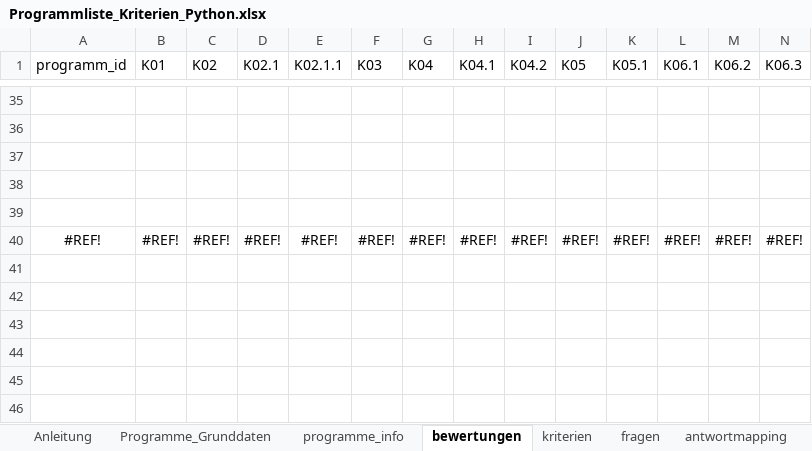
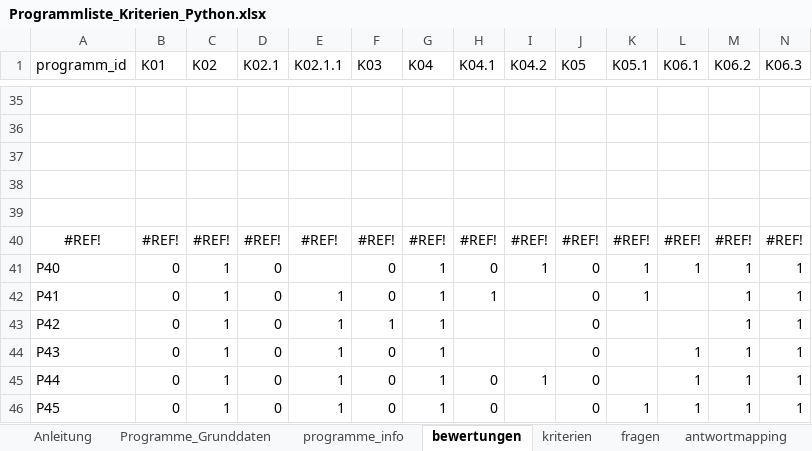
Before and after one commit to Clotti00/MatchZeit, an Excel workbook: data/Programmliste_Kriterien_Python.xlsx, sheet bewertungen, drawn as a sheet; only a part is shown, gaps mark what is left out; values as stored, in another font and other column widths than the file's, no borders; rows hold the shown columns only; the diff covers the shown part only; the diff names each change by its address in the sheet, - before the commit and + after, or states it on an @@ line.

```diff
--- a/data/Programmliste_Kriterien_Python.xlsx (sheet bewertungen)
+++ b/data/Programmliste_Kriterien_Python.xlsx (sheet bewertungen)
+row 41: P40 | 0 | 1 | 0 |  | 0 | 1 | 0 | 1 | 0 | 1 | 1 | 1 | 1
+row 42: P41 | 0 | 1 | 0 | 1 | 0 | 1 | 1 |  | 0 | 1 |  | 1 | 1
+row 43: P42 | 0 | 1 | 0 | 1 | 1 | 1 |  |  | 0 |  |  | 1 | 1
+row 44: P43 | 0 | 1 | 0 | 1 | 0 | 1 |  |  | 0 |  | 1 | 1 | 1
+row 45: P44 | 0 | 1 | 0 | 1 | 0 | 1 | 0 | 1 | 0 |  | 1 | 1 | 1
+row 46: P45 | 0 | 1 | 0 | 1 | 0 | 1 | 0 |  | 0 | 1 | 1 | 1 | 1
```
Also changed, not shown: 29 edited cells elsewhere in this sheet, sheet Programme_Grunddaten, sheet programme_info, sheet fragen.
